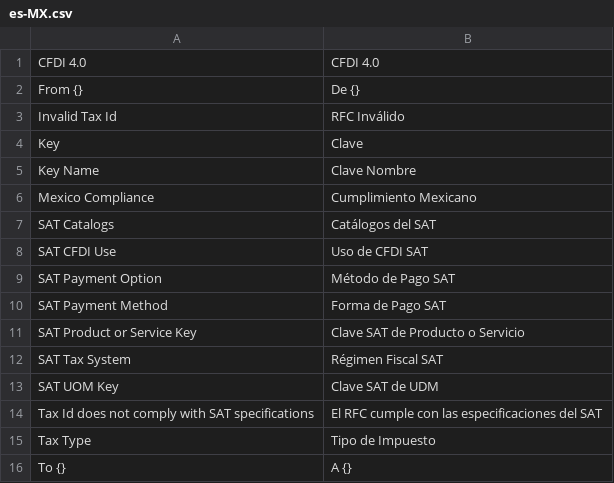
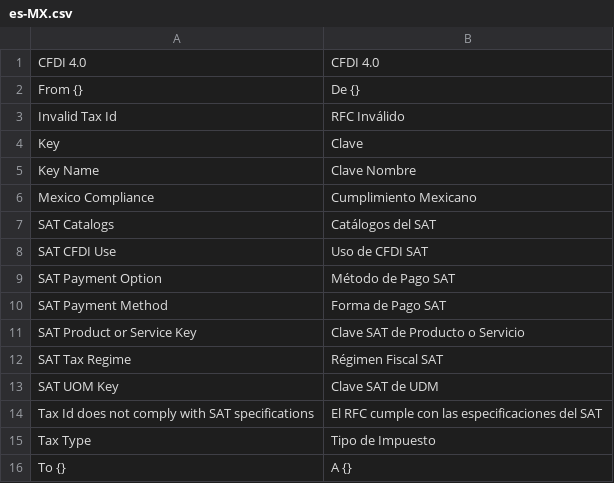
Before and after one commit to TI-Sin-Problemas/erpnext_mexico_compliance, a CSV file: erpnext_mexico_compliance/translations/es-MX.csv, drawn as a sheet.

Commit message:
feat(tax regime): rename SAT Tax System to SAT Tax Regime

```diff
--- a/erpnext_mexico_compliance/translations/es-MX.csv
+++ b/erpnext_mexico_compliance/translations/es-MX.csv
@@ -11,3 +11,3 @@ SAT Payment Method,Forma de Pago SAT
 SAT Product or Service Key,Clave SAT de Producto o Servicio
-SAT Tax System,Régimen Fiscal SAT
+SAT Tax Regime,Régimen Fiscal SAT
 SAT UOM Key,Clave SAT de UDM
```
Also changed, not shown: erpnext_mexico_compliance/translations/es.csv, 10 other files.
